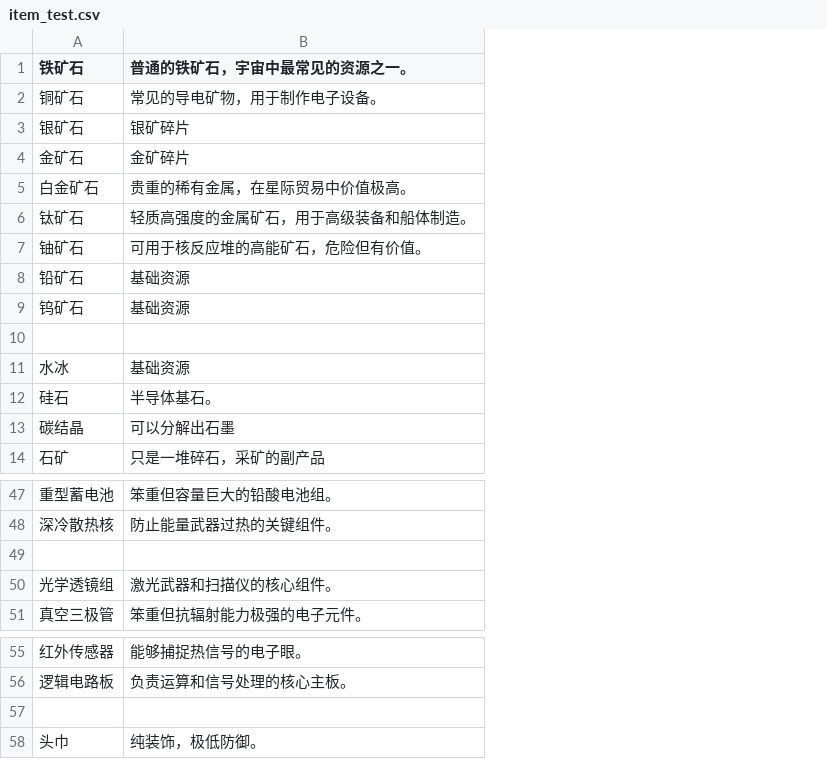
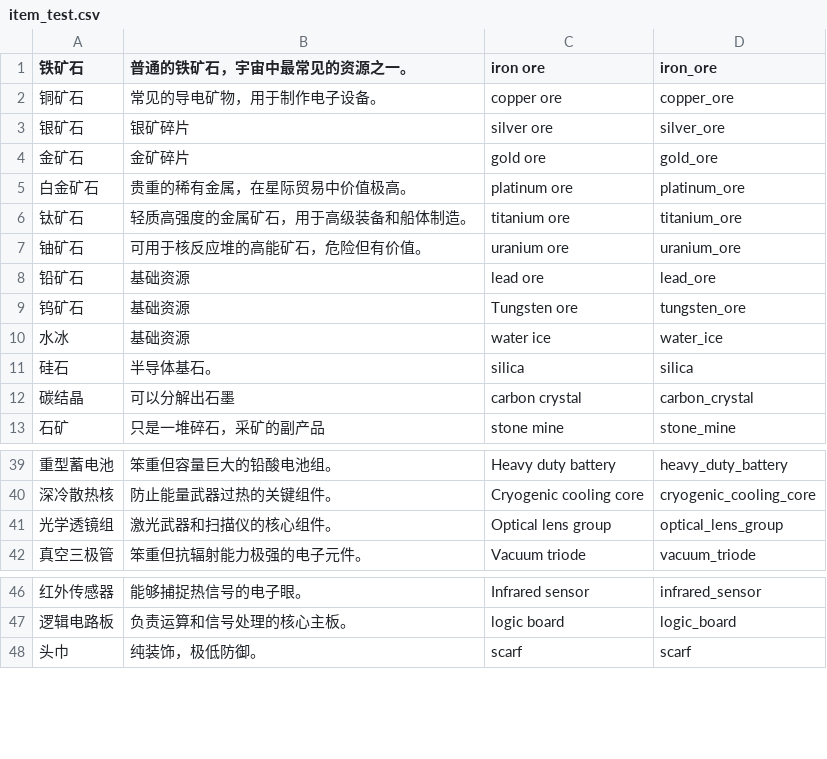
Before and after one commit to Atthepiano/prompt-gen, a CSV file: iconcsv/item_test.csv, drawn as a sheet; only a part is shown, gaps mark what is left out; removed rows and columns are numbered as before the commit, all else as after; the diff covers the shown part only; the diff names each change by its address in the sheet, - before the commit and + after, or states it on an @@ line.

```diff
--- a/iconcsv/item_test.csv
+++ b/iconcsv/item_test.csv
+column C (iron ore), rows 2-13: copper ore | silver ore | gold ore | platinum ore | titanium ore | uranium ore | lead ore | Tungsten ore | water ice | silica | carbon crystal | stone mine; rows 39-42: Heavy duty battery | Cryogenic cooling core | Optical lens group | Vacuum triode; rows 46-48: Infrared sensor | logic board | scarf
+column D (iron_ore), rows 2-13: copper_ore | silver_ore | gold_ore | platinum_ore | titanium_ore | uranium_ore | lead_ore | tungsten_ore | water_ice | silica | carbon_crystal | stone_mine; rows 39-42: heavy_duty_battery | cryogenic_cooling_core | optical_lens_group | vacuum_triode; rows 46-48: infrared_sensor | logic_board | scarf
-row 10: (empty)
-row 49: (empty)
-row 57: (empty)
```
Also changed, not shown: 90 removed rows elsewhere in this file, 11 other files.
